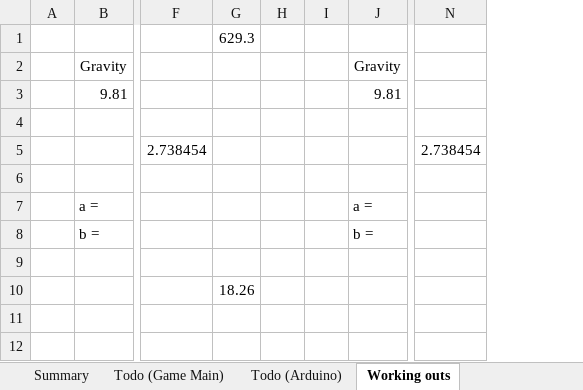
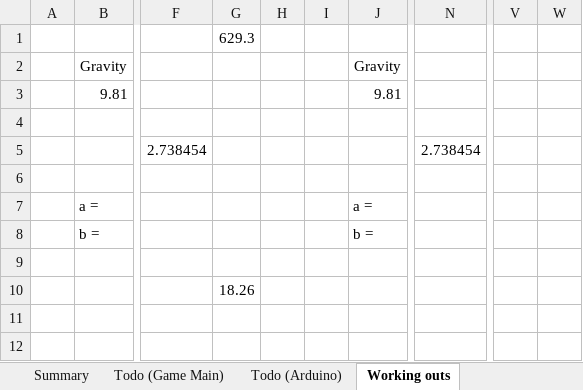
Before and after one commit to gizzmo123456/SimPancake3000, an Excel workbook: TODO altCtrlPancake.xlsx, sheet Working outs, drawn as a sheet; only a part is shown, gaps mark what is left out; values as stored, in another font and other column widths than the file's, no borders; removed rows and columns are numbered as before the commit, all else as after; the diff covers the shown part only; the diff names each change by its address in the sheet, - before the commit and + after, or states it on an @@ line.

```diff
--- a/TODO altCtrlPancake.xlsx (sheet Working outs)
+++ b/TODO altCtrlPancake.xlsx (sheet Working outs)
-column G, rows 1-10: 629.3 |  |  |  |  |  |  |  |  | 18.26
-column H, empty
-column I, empty
+column G, rows 1-10: 629.3 |  |  |  |  |  |  |  |  | 18.26
+column H, empty
+column I, empty
-column N, row 5: 2.738454
+column N, row 5: 2.738454
+column V, empty
+column W, empty
```
Also changed, not shown: 23 added rows elsewhere in this sheet, sheet Summary, sheet Todo (Game Main), hidden cells.
